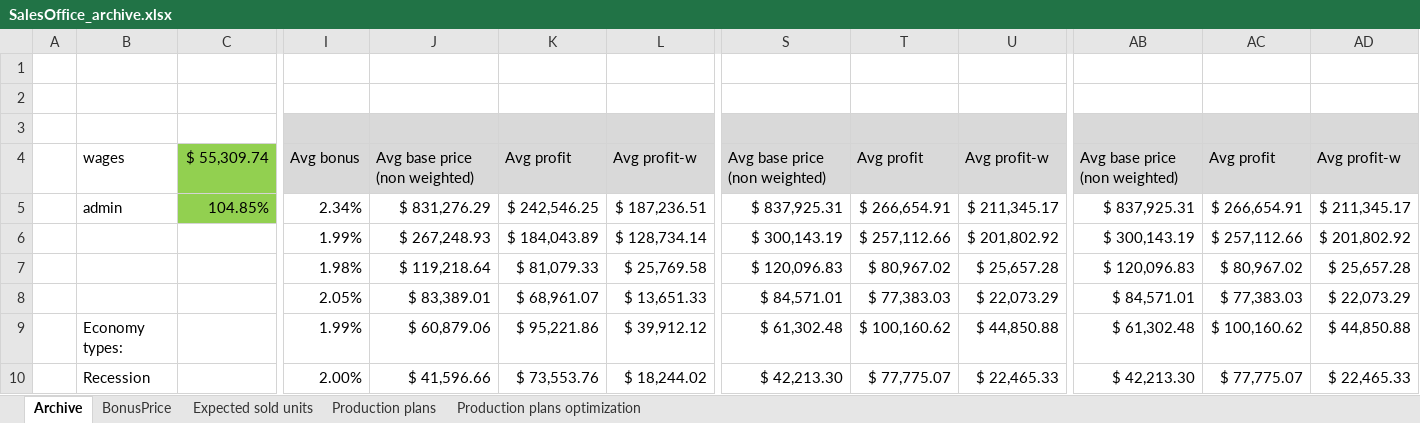
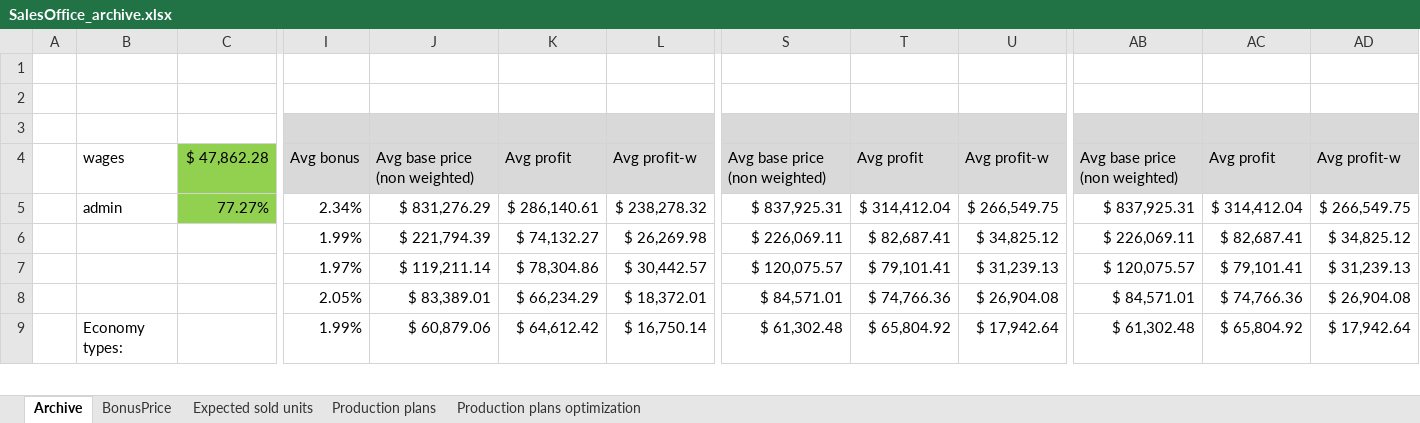
Before and after one commit to OscarFlores-IFi/SimCompanies, an Excel workbook: SalesOffice_archive.xlsx, sheet Archive, drawn as a sheet; only a part is shown, gaps mark what is left out; values as stored, in another font and other column widths than the file's, no borders; conditional formats and table styles not drawn; removed rows and columns are numbered as before the commit, all else as after; rows hold the shown columns only; the diff covers the shown part only; the diff names each change by its address in the sheet, - before the commit and + after, or states it on an @@ line.

```diff
--- a/SalesOffice_archive.xlsx (sheet Archive)
+++ b/SalesOffice_archive.xlsx (sheet Archive)
-C4: $ 55,309.74
+C4: $ 47,862.28
-C5: 104.85%
+C5: 77.27%
-K5: $ 242,546.25
+K5: $ 286,140.61
-L5: $ 187,236.51
+L5: $ 238,278.32
-T5: $ 266,654.91
+T5: $ 314,412.04
-U5: $ 211,345.17
+U5: $ 266,549.75
-AC5: $ 266,654.91
+AC5: $ 314,412.04
-AD5: $ 211,345.17
+AD5: $ 266,549.75
-J6: $ 267,248.93
+J6: $ 221,794.39
-K6: $ 184,043.89
+K6: $ 74,132.27
-L6: $ 128,734.14
+L6: $ 26,269.98
-S6: $ 300,143.19
+S6: $ 226,069.11
-T6: $ 257,112.66
+T6: $ 82,687.41
-U6: $ 201,802.92
+U6: $ 34,825.12
-AB6: $ 300,143.19
+AB6: $ 226,069.11
-AC6: $ 257,112.66
+AC6: $ 82,687.41
-AD6: $ 201,802.92
+AD6: $ 34,825.12
-row 7:  |  |  | 1.98% | $ 119,218.64 | $ 81,079.33 | $ 25,769.58 | $ 120,096.83 | $ 80,967.02 | $ 25,657.28 | $ 120,096.83 | $ 80,967.02 | $ 25,657.28
+row 7:  |  |  | 1.97% | $ 119,211.14 | $ 78,304.86 | $ 30,442.57 | $ 120,075.57 | $ 79,101.41 | $ 31,239.13 | $ 120,075.57 | $ 79,101.41 | $ 31,239.13
-K8: $ 68,961.07
+K8: $ 66,234.29
-L8: $ 13,651.33
+L8: $ 18,372.01
-T8: $ 77,383.03
+T8: $ 74,766.36
-U8: $ 22,073.29
+U8: $ 26,904.08
-AC8: $ 77,383.03
+AC8: $ 74,766.36
-AD8: $ 22,073.29
+AD8: $ 26,904.08
-K9: $ 95,221.86
+K9: $ 64,612.42
-L9: $ 39,912.12
+L9: $ 16,750.14
-T9: $ 100,160.62
+T9: $ 65,804.92
-U9: $ 44,850.88
+U9: $ 17,942.64
-AC9: $ 100,160.62
+AC9: $ 65,804.92
-AD9: $ 44,850.88
+AD9: $ 17,942.64
-row 10:  | Recession |  | 2.00% | $ 41,596.66 | $ 73,553.76 | $ 18,244.02 | $ 42,213.30 | $ 77,775.07 | $ 22,465.33 | $ 42,213.30 | $ 77,775.07 | $ 22,465.33
```
Also changed, not shown: 2 added rows, 1 removed row, 1739 edited cells, cell formats and merged cells elsewhere in this sheet, sheet Production plans, 1 other file.
